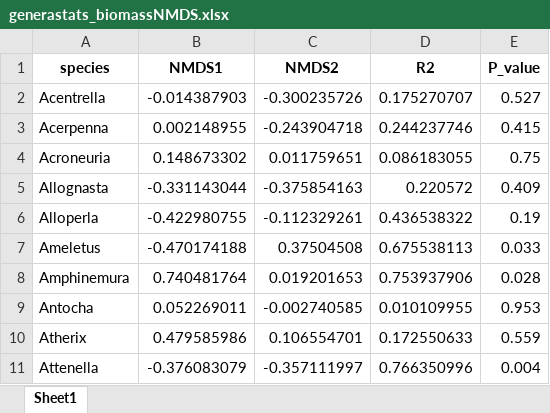
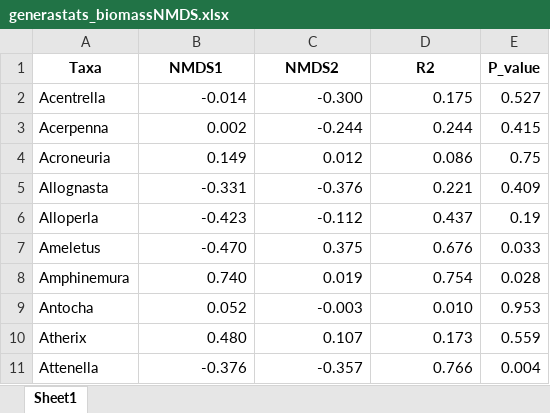
Before and after one commit to kelleysinning/saltyC_VirginiaTech, an Excel workbook: SUMMARY SHEETS/generastats_biomassNMDS.xlsx, sheet Sheet1, drawn as a sheet; only a part is shown; values as stored, in another font and other column widths than the file's, no borders; the diff covers the shown part only; the diff names each change by its address in the sheet, - before the commit and + after, or states it on an @@ line.

```diff
--- a/SUMMARY SHEETS/generastats_biomassNMDS.xlsx (sheet Sheet1)
+++ b/SUMMARY SHEETS/generastats_biomassNMDS.xlsx (sheet Sheet1)
-A1: species
+A1: Taxa
-B2 (NMDS1): -0.014387903
+B2 (NMDS1): -0.014
-C2 (NMDS2): -0.300235726
+C2 (NMDS2): -0.300
-D2 (R2): 0.175270707
+D2 (R2): 0.175
-B3 (NMDS1): 0.002148955
+B3 (NMDS1): 0.002
-C3 (NMDS2): -0.243904718
+C3 (NMDS2): -0.244
-D3 (R2): 0.244237746
+D3 (R2): 0.244
-B4 (NMDS1): 0.148673302
+B4 (NMDS1): 0.149
-C4 (NMDS2): 0.011759651
+C4 (NMDS2): 0.012
-D4 (R2): 0.086183055
+D4 (R2): 0.086
-B5 (NMDS1): -0.331143044
+B5 (NMDS1): -0.331
-C5 (NMDS2): -0.375854163
+C5 (NMDS2): -0.376
-D5 (R2): 0.220572
+D5 (R2): 0.221
-B6 (NMDS1): -0.422980755
+B6 (NMDS1): -0.423
-C6 (NMDS2): -0.112329261
+C6 (NMDS2): -0.112
-D6 (R2): 0.436538322
+D6 (R2): 0.437
-B7 (NMDS1): -0.470174188
+B7 (NMDS1): -0.470
-C7 (NMDS2): 0.37504508
+C7 (NMDS2): 0.375
-D7 (R2): 0.675538113
+D7 (R2): 0.676
-B8 (NMDS1): 0.740481764
+B8 (NMDS1): 0.740
-C8 (NMDS2): 0.019201653
+C8 (NMDS2): 0.019
-D8 (R2): 0.753937906
+D8 (R2): 0.754
-B9 (NMDS1): 0.052269011
+B9 (NMDS1): 0.052
-C9 (NMDS2): -0.002740585
+C9 (NMDS2): -0.003
-D9 (R2): 0.010109955
+D9 (R2): 0.010
-B10 (NMDS1): 0.479585986
+B10 (NMDS1): 0.480
-C10 (NMDS2): 0.106554701
+C10 (NMDS2): 0.107
-D10 (R2): 0.172550633
+D10 (R2): 0.173
-B11 (NMDS1): -0.376083079
+B11 (NMDS1): -0.376
-C11 (NMDS2): -0.357111997
+C11 (NMDS2): -0.357
-D11 (R2): 0.766350996
+D11 (R2): 0.766
```
Also changed, not shown: 2 removed rows and 263 edited cells elsewhere in this sheet, SUMMARY SHEETS/SC.Levels updated.xlsx, SUMMARY SHEETS/environmentalvectorstats_NMDS.xlsx, 12 other files.
